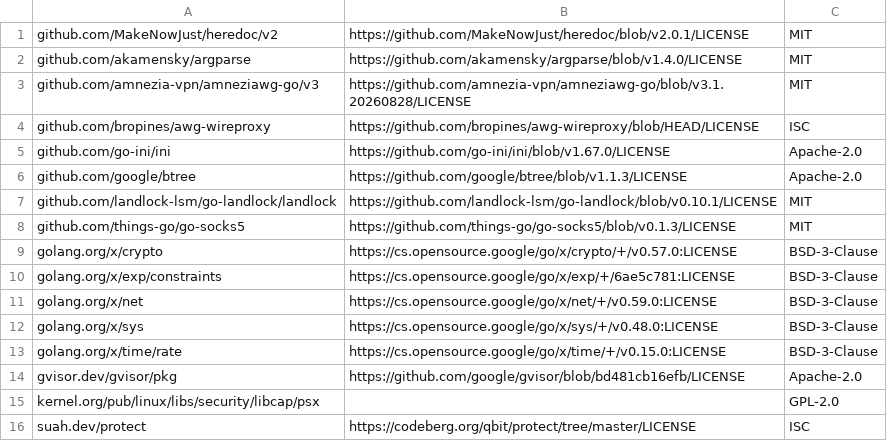
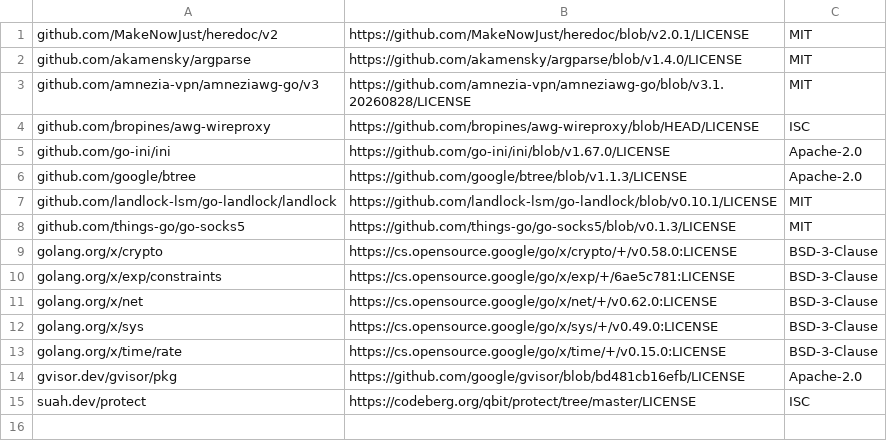
Before and after one commit to pronin-ni/awg-switcher, a CSV file: licenses/wireproxy-go-modules.csv, drawn as a sheet.

Commit message:
Patch wireproxy dependencies and validate live image

```diff
--- a/licenses/wireproxy-go-modules.csv
+++ b/licenses/wireproxy-go-modules.csv
@@ -8,9 +8,8 @@ github.com/landlock-lsm/go-landlock/landlock,https://github.com/landlock-lsm/go-
 github.com/things-go/go-socks5,https://github.com/things-go/go-socks5/blob/v0.1.3/LICENSE,MIT
-golang.org/x/crypto,https://cs.opensource.google/go/x/crypto/+/v0.57.0:LICENSE,BSD-3-Clause
+golang.org/x/crypto,https://cs.opensource.google/go/x/crypto/+/v0.58.0:LICENSE,BSD-3-Clause
 golang.org/x/exp/constraints,https://cs.opensource.google/go/x/exp/+/6ae5c781:LICENSE,BSD-3-Clause
-golang.org/x/net,https://cs.opensource.google/go/x/net/+/v0.59.0:LICENSE,BSD-3-Clause
-golang.org/x/sys,https://cs.opensource.google/go/x/sys/+/v0.48.0:LICENSE,BSD-3-Clause
+golang.org/x/net,https://cs.opensource.google/go/x/net/+/v0.62.0:LICENSE,BSD-3-Clause
+golang.org/x/sys,https://cs.opensource.google/go/x/sys/+/v0.49.0:LICENSE,BSD-3-Clause
 golang.org/x/time/rate,https://cs.opensource.google/go/x/time/+/v0.15.0:LICENSE,BSD-3-Clause
 gvisor.dev/gvisor/pkg,https://github.com/google/gvisor/blob/bd481cb16efb/LICENSE,Apache-2.0
-kernel.org/pub/linux/libs/security/libcap/psx,,GPL-2.0
 suah.dev/protect,https://codeberg.org/qbit/protect/tree/master/LICENSE,ISC
```
Also changed, not shown: 8 other files.
